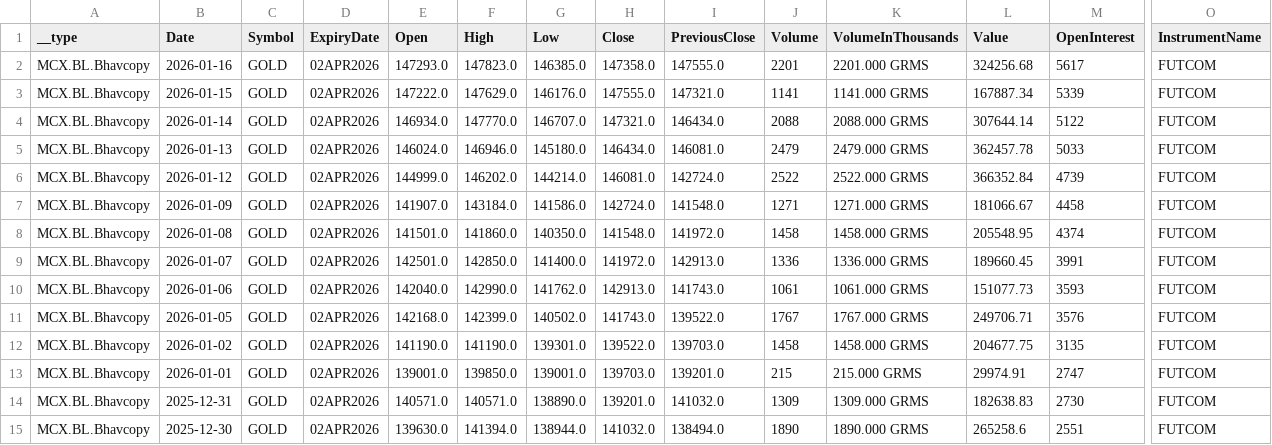
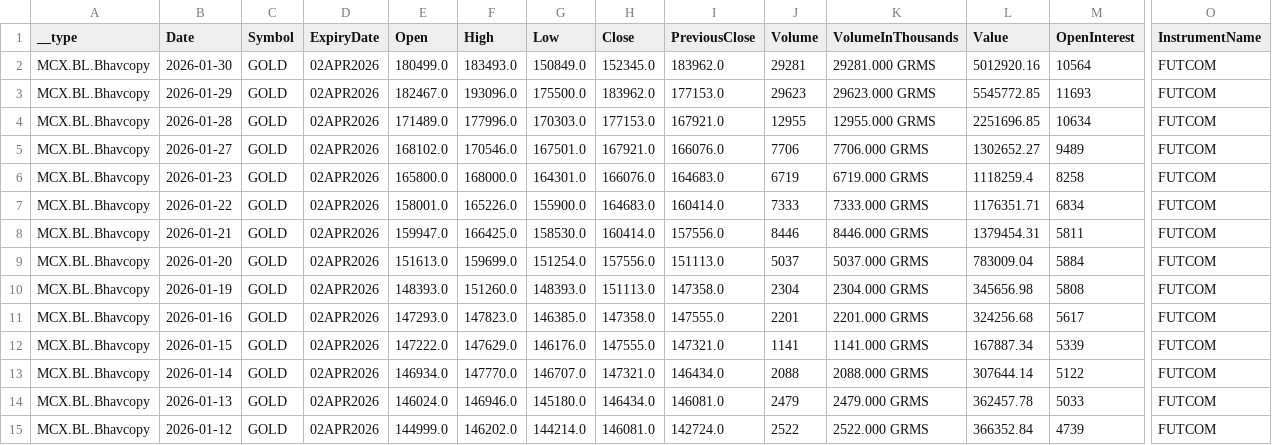
Before and after one commit to kunalAgarwal35/mcx-gold-backtest, a CSV file: gold_daily_ohlc/02APR2026.csv, drawn as a sheet; only a part is shown, gaps mark what is left out; the shorter side is filled out with more unchanged rows; rows hold the shown columns only; the diff names each change by its address in the sheet, - before the commit and + after, or states it on an @@ line.

```diff
--- a/gold_daily_ohlc/02APR2026.csv
+++ b/gold_daily_ohlc/02APR2026.csv
+row 2: MCX.BL.Bhavcopy | 2026-01-30 | GOLD | 02APR2026 | 180499.0 | 183493.0 | 150849.0 | 152345.0 | 183962.0 | 29281 | 29281.000 GRMS | 5012920.16 | 10564 | FUTCOM
+row 3: MCX.BL.Bhavcopy | 2026-01-29 | GOLD | 02APR2026 | 182467.0 | 193096.0 | 175500.0 | 183962.0 | 177153.0 | 29623 | 29623.000 GRMS | 5545772.85 | 11693 | FUTCOM
+row 4: MCX.BL.Bhavcopy | 2026-01-28 | GOLD | 02APR2026 | 171489.0 | 177996.0 | 170303.0 | 177153.0 | 167921.0 | 12955 | 12955.000 GRMS | 2251696.85 | 10634 | FUTCOM
+row 5: MCX.BL.Bhavcopy | 2026-01-27 | GOLD | 02APR2026 | 168102.0 | 170546.0 | 167501.0 | 167921.0 | 166076.0 | 7706 | 7706.000 GRMS | 1302652.27 | 9489 | FUTCOM
+row 6: MCX.BL.Bhavcopy | 2026-01-23 | GOLD | 02APR2026 | 165800.0 | 168000.0 | 164301.0 | 166076.0 | 164683.0 | 6719 | 6719.000 GRMS | 1118259.4 | 8258 | FUTCOM
+row 7: MCX.BL.Bhavcopy | 2026-01-22 | GOLD | 02APR2026 | 158001.0 | 165226.0 | 155900.0 | 164683.0 | 160414.0 | 7333 | 7333.000 GRMS | 1176351.71 | 6834 | FUTCOM
+row 8: MCX.BL.Bhavcopy | 2026-01-21 | GOLD | 02APR2026 | 159947.0 | 166425.0 | 158530.0 | 160414.0 | 157556.0 | 8446 | 8446.000 GRMS | 1379454.31 | 5811 | FUTCOM
+row 9: MCX.BL.Bhavcopy | 2026-01-20 | GOLD | 02APR2026 | 151613.0 | 159699.0 | 151254.0 | 157556.0 | 151113.0 | 5037 | 5037.000 GRMS | 783009.04 | 5884 | FUTCOM
+row 10: MCX.BL.Bhavcopy | 2026-01-19 | GOLD | 02APR2026 | 148393.0 | 151260.0 | 148393.0 | 151113.0 | 147358.0 | 2304 | 2304.000 GRMS | 345656.98 | 5808 | FUTCOM
```
Also changed, not shown: gold_daily_ohlc/05FEB2026.csv, gold_daily_ohlc/05JUN2026.csv, 1 other file.
